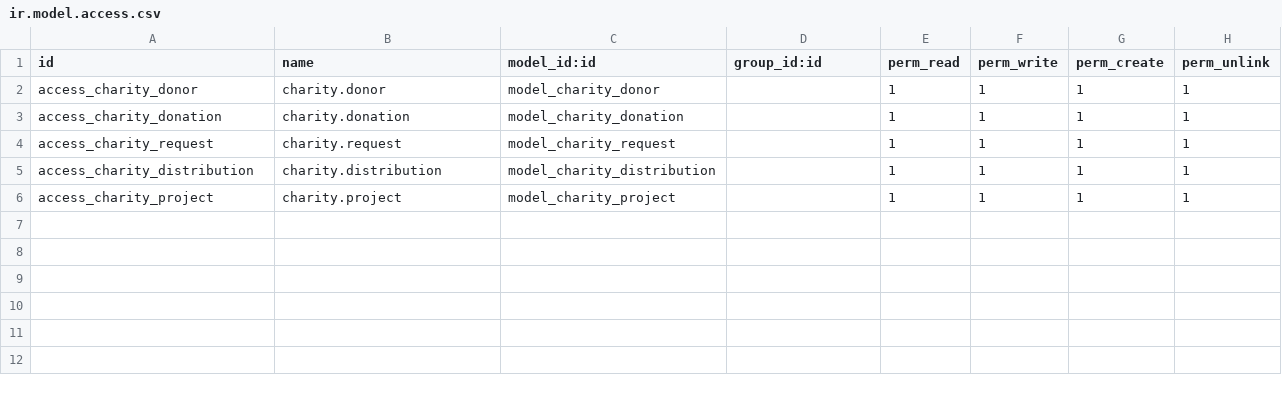
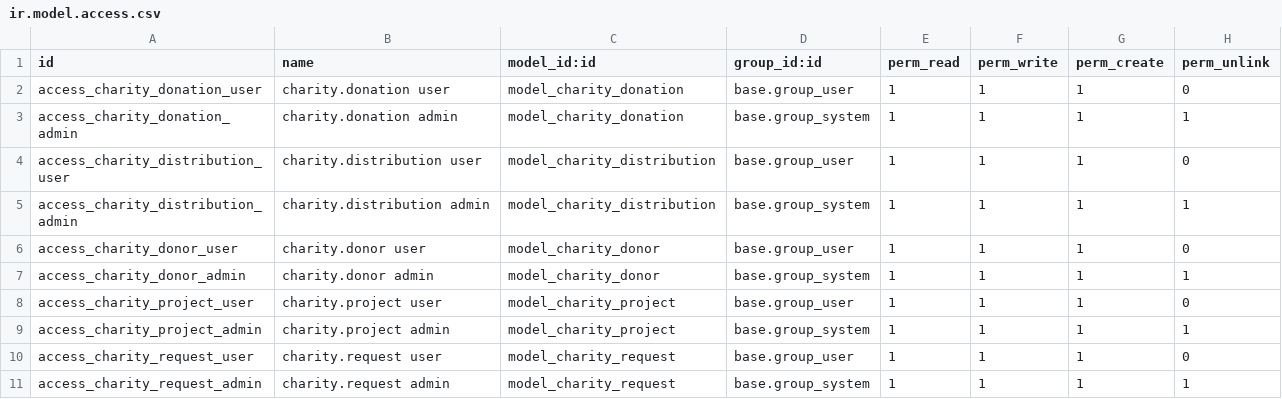
Before and after one commit to AbdelrahmanFeteha/charity_management, a CSV file: security/ir.model.access.csv, drawn as a sheet.

Commit message:
Sample Data Working

```diff
--- a/security/ir.model.access.csv
+++ b/security/ir.model.access.csv
@@ -1,6 +1,11 @@
 id,name,model_id:id,group_id:id,perm_read,perm_write,perm_create,perm_unlink
-access_charity_donor,charity.donor,model_charity_donor,,1,1,1,1
-access_charity_donation,charity.donation,model_charity_donation,,1,1,1,1
-access_charity_request,charity.request,model_charity_request,,1,1,1,1
-access_charity_distribution,charity.distribution,model_charity_distribution,,1,1,1,1
-access_charity_project,charity.project,model_charity_project,,1,1,1,1
+access_charity_donation_user,charity.donation user,model_charity_donation,base.group_user,1,1,1,0
+access_charity_donation_admin,charity.donation admin,model_charity_donation,base.group_system,1,1,1,1
+access_charity_distribution_user,charity.distribution user,model_charity_distribution,base.group_user,1,1,1,0
+access_charity_distribution_admin,charity.distribution admin,model_charity_distribution,base.group_system,1,1,1,1
+access_charity_donor_user,charity.donor user,model_charity_donor,base.group_user,1,1,1,0
+access_charity_donor_admin,charity.donor admin,model_charity_donor,base.group_system,1,1,1,1
+access_charity_project_user,charity.project user,model_charity_project,base.group_user,1,1,1,0
+access_charity_project_admin,charity.project admin,model_charity_project,base.group_system,1,1,1,1
+access_charity_request_user,charity.request user,model_charity_request,base.group_user,1,1,1,0
+access_charity_request_admin,charity.request admin,model_charity_request,base.group_system,1,1,1,1
```
Also changed, not shown: 9 other files.
